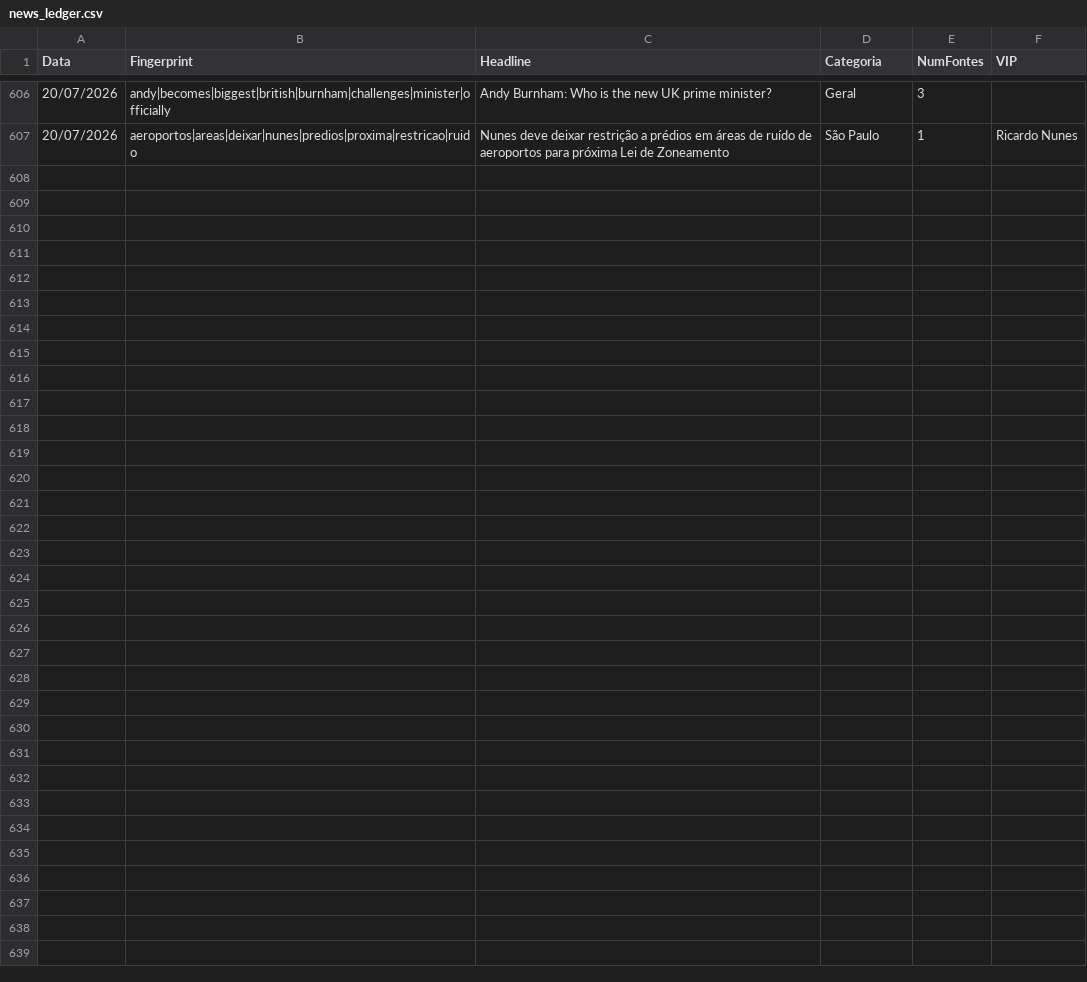
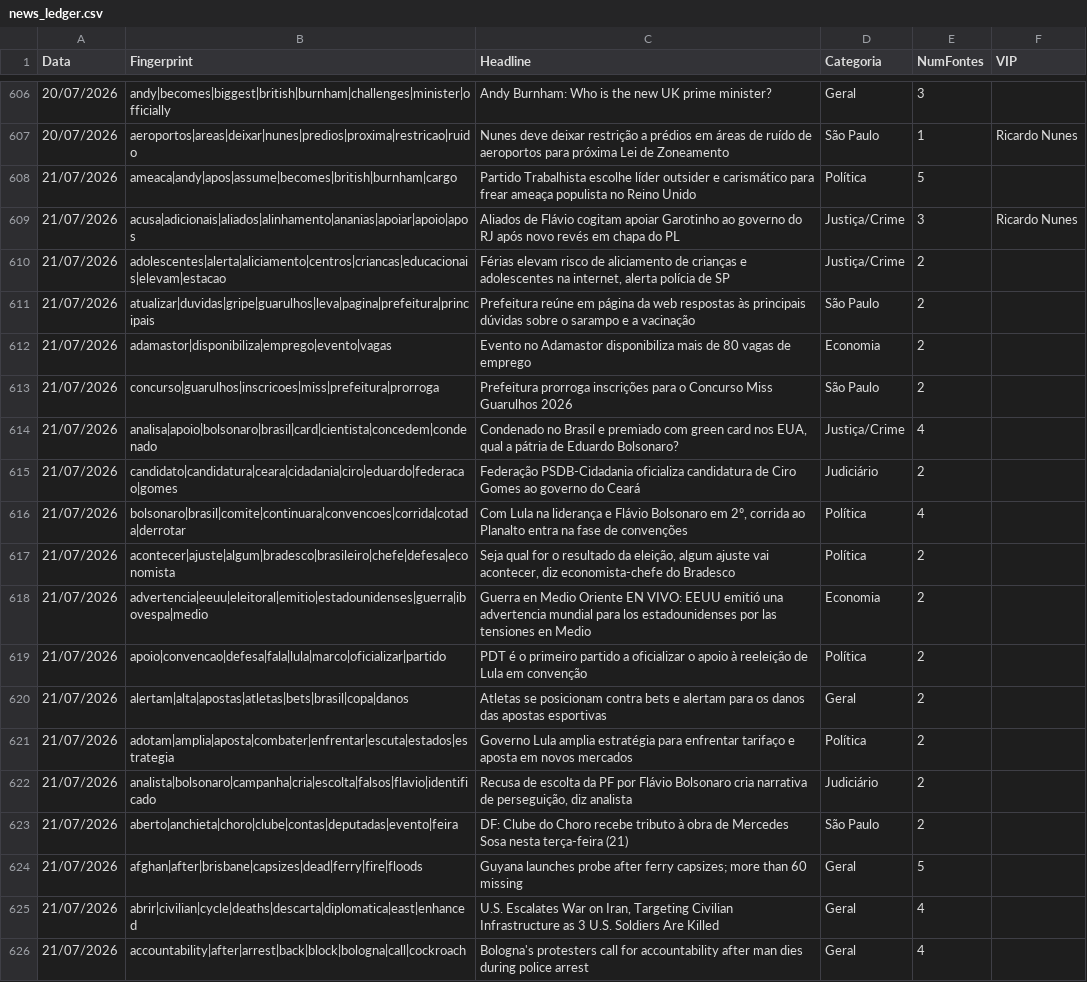
Before and after one commit to GuilhermeACRusso/monitor-de-not-cias, a CSV file: news_ledger.csv, drawn as a sheet; only a part is shown, gaps mark what is left out; the diff covers the shown part only.

Commit message:
Update news ledger and entity graph

```diff
--- a/news_ledger.csv
+++ b/news_ledger.csv
@@ -607 +607,20 @@ Data,Fingerprint,Headline,Categoria,NumFontes,VIP
 20/07/2026,aeroportos|areas|deixar|nunes|predios|proxima|restricao|ruido,Nunes deve deixar restrição a prédios em áreas de ruído de aeroportos para próxima Lei de Zoneamento,São Paulo,1,Ricardo Nunes
+21/07/2026,ameaca|andy|apos|assume|becomes|british|burnham|cargo,Partido Trabalhista escolhe líder outsider e carismático para frear ameaça populista no Reino Unido,Política,5,
+21/07/2026,acusa|adicionais|aliados|alinhamento|ananias|apoiar|apoio|apos,Aliados de Flávio cogitam apoiar Garotinho ao governo do RJ após novo revés em chapa do PL,Justiça/Crime,3,Ricardo Nunes
+21/07/2026,adolescentes|alerta|aliciamento|centros|criancas|educacionais|elevam|estacao,"Férias elevam risco de aliciamento de crianças e adolescentes na internet, alerta polícia de SP",Justiça/Crime,2,
+21/07/2026,atualizar|duvidas|gripe|guarulhos|leva|pagina|prefeitura|principais,Prefeitura reúne em página da web respostas às principais dúvidas sobre o sarampo e a vacinação,São Paulo,2,
+21/07/2026,adamastor|disponibiliza|emprego|evento|vagas,Evento no Adamastor disponibiliza mais de 80 vagas de emprego,Economia,2,
+21/07/2026,concurso|guarulhos|inscricoes|miss|prefeitura|prorroga,Prefeitura prorroga inscrições para o Concurso Miss Guarulhos 2026,São Paulo,2,
+21/07/2026,analisa|apoio|bolsonaro|brasil|card|cientista|concedem|condenado,"Condenado no Brasil e premiado com green card nos EUA, qual a pátria de Eduardo Bolsonaro?",Justiça/Crime,4,
+21/07/2026,candidato|candidatura|ceara|cidadania|ciro|eduardo|federacao|gomes,Federação PSDB-Cidadania oficializa candidatura de Ciro Gomes ao governo do Ceará,Judiciário,2,
+21/07/2026,bolsonaro|brasil|comite|continuara|convencoes|corrida|cotada|derrotar,"Com Lula na liderança e Flávio Bolsonaro em 2º, corrida ao Planalto entra na fase de convenções",Política,4,
+21/07/2026,acontecer|ajuste|algum|bradesco|brasileiro|chefe|defesa|economista,"Seja qual for o resultado da eleição, algum ajuste vai acontecer, diz economista-chefe do Bradesco",Política,2,
+21/07/2026,advertencia|eeuu|eleitoral|emitio|estadounidenses|guerra|ibovespa|medio,Guerra en Medio Oriente EN VIVO: EEUU emitió una advertencia mundial para los estadounidenses por las tensiones en Medio,Economia,2,
+21/07/2026,apoio|convencao|defesa|fala|lula|marco|oficializar|partido,PDT é o primeiro partido a oficializar o apoio à reeleição de Lula em convenção,Política,2,
+21/07/2026,alertam|alta|apostas|atletas|bets|brasil|copa|danos,Atletas se posicionam contra bets e alertam para os danos das apostas esportivas,Geral,2,
+21/07/2026,adotam|amplia|aposta|combater|enfrentar|escuta|estados|estrategia,Governo Lula amplia estratégia para enfrentar tarifaço e aposta em novos mercados,Política,2,
+21/07/2026,analista|bolsonaro|campanha|cria|escolta|falsos|flavio|identificado,"Recusa de escolta da PF por Flávio Bolsonaro cria narrativa de perseguição, diz analista",Judiciário,2,
+21/07/2026,aberto|anchieta|choro|clube|contas|deputadas|evento|feira,DF: Clube do Choro recebe tributo à obra de Mercedes Sosa nesta terça-feira (21),São Paulo,2,
+21/07/2026,afghan|after|brisbane|capsizes|dead|ferry|fire|floods,Guyana launches probe after ferry capsizes; more than 60 missing,Geral,5,
+21/07/2026,abrir|civilian|cycle|deaths|descarta|diplomatica|east|enhanced,"U.S. Escalates War on Iran, Targeting Civilian Infrastructure as 3 U.S. Soldiers Are Killed",Geral,4,
+21/07/2026,accountability|after|arrest|back|block|bologna|call|cockroach,Bologna's protesters call for accountability after man dies during police arrest,Geral,4,
```
Also changed, not shown: 9 added rows elsewhere in this file, news_graph_entities.csv, 2 other files.
